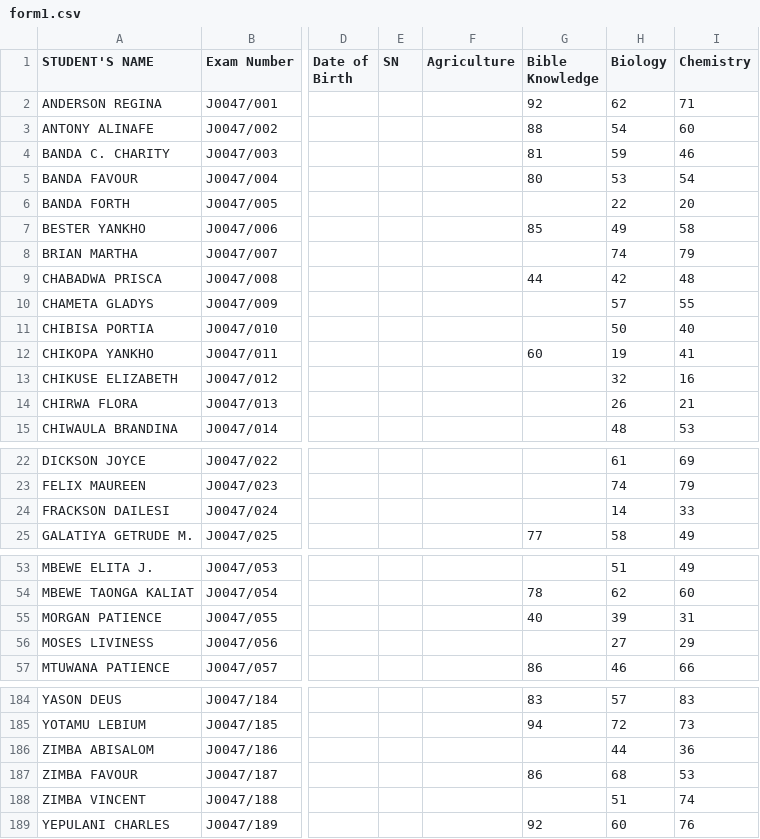
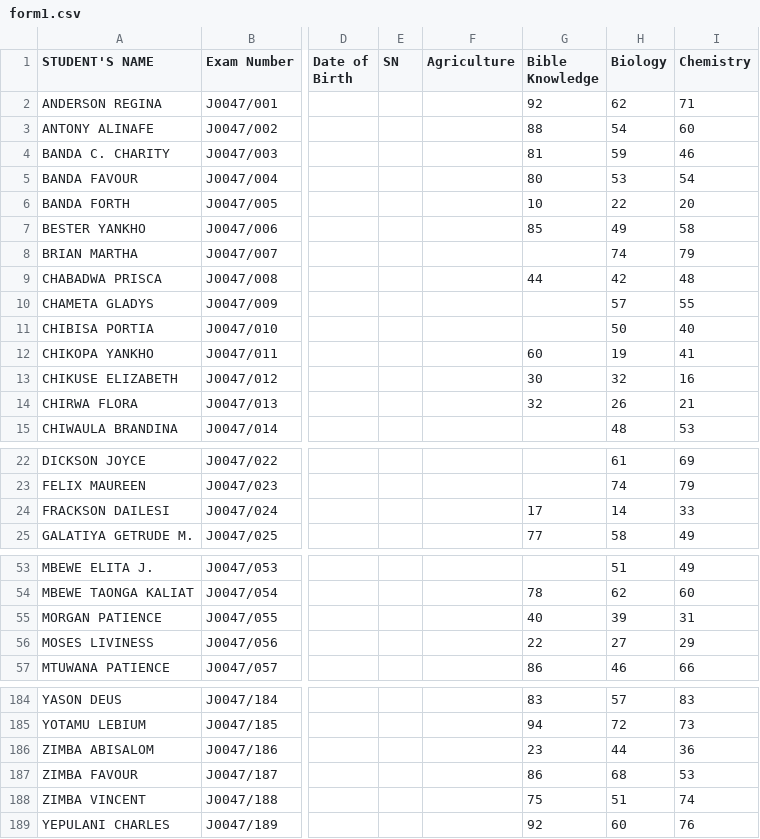
Before and after one commit to magawass/m, a CSV file: form1.csv, drawn as a sheet; only a part is shown, gaps mark what is left out; the diff covers the shown part only; the diff names each change by its address in the sheet, - before the commit and + after, or states it on an @@ line.

Commit message:
Update: form1 - Bible Knowledge (8/21/2026, 4:17:21 PM)

```diff
--- a/form1.csv
+++ b/form1.csv
-G6 (Bible Knowledge): (empty)
+G6 (Bible Knowledge): 10
-G13 (Bible Knowledge): (empty)
+G13 (Bible Knowledge): 30
-G14 (Bible Knowledge): (empty)
+G14 (Bible Knowledge): 32
-G24 (Bible Knowledge): (empty)
+G24 (Bible Knowledge): 17
-G56 (Bible Knowledge): (empty)
+G56 (Bible Knowledge): 22
-G186 (Bible Knowledge): (empty)
+G186 (Bible Knowledge): 23
-G188 (Bible Knowledge): (empty)
+G188 (Bible Knowledge): 75
```
Also changed, not shown: 3 edited cells elsewhere in this file.
